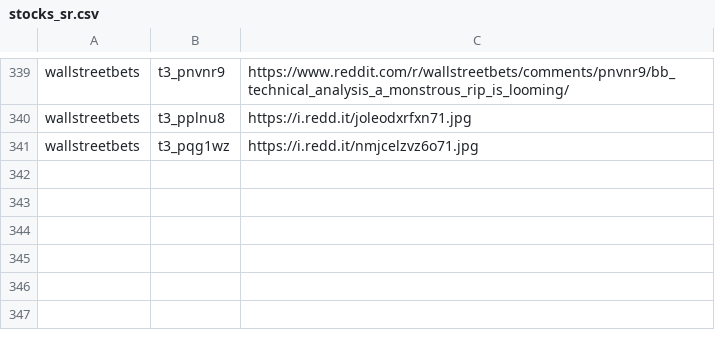
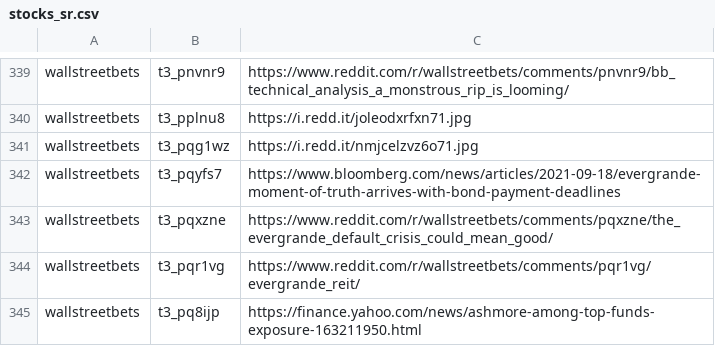
Before and after one commit to dli-invest/finreddit, a CSV file: internal/stocks_sr.csv, drawn as a sheet; only a part is shown, gaps mark what is left out.

```diff
--- a/internal/stocks_sr.csv
+++ b/internal/stocks_sr.csv
@@ -341 +341,5 @@ wallstreetbets,t3_pplnu8,https://i.redd.it/joleodxrfxn71.jpg
 wallstreetbets,t3_pqg1wz,https://i.redd.it/nmjcelzvz6o71.jpg
+wallstreetbets,t3_pqyfs7,https://www.bloomberg.com/news/articles/2021-09-18/evergrande-moment-of-truth-arrives-with-bond-payment-deadlines
+wallstreetbets,t3_pqxzne,https://www.reddit.com/r/wallstreetbets/comments/pqxzne/the_evergrande_default_crisis_could_mean_good/
+wallstreetbets,t3_pqr1vg,https://www.reddit.com/r/wallstreetbets/comments/pqr1vg/evergrande_reit/
+wallstreetbets,t3_pq8ijp,https://finance.yahoo.com/news/ashmore-among-top-funds-exposure-163211950.html
```
